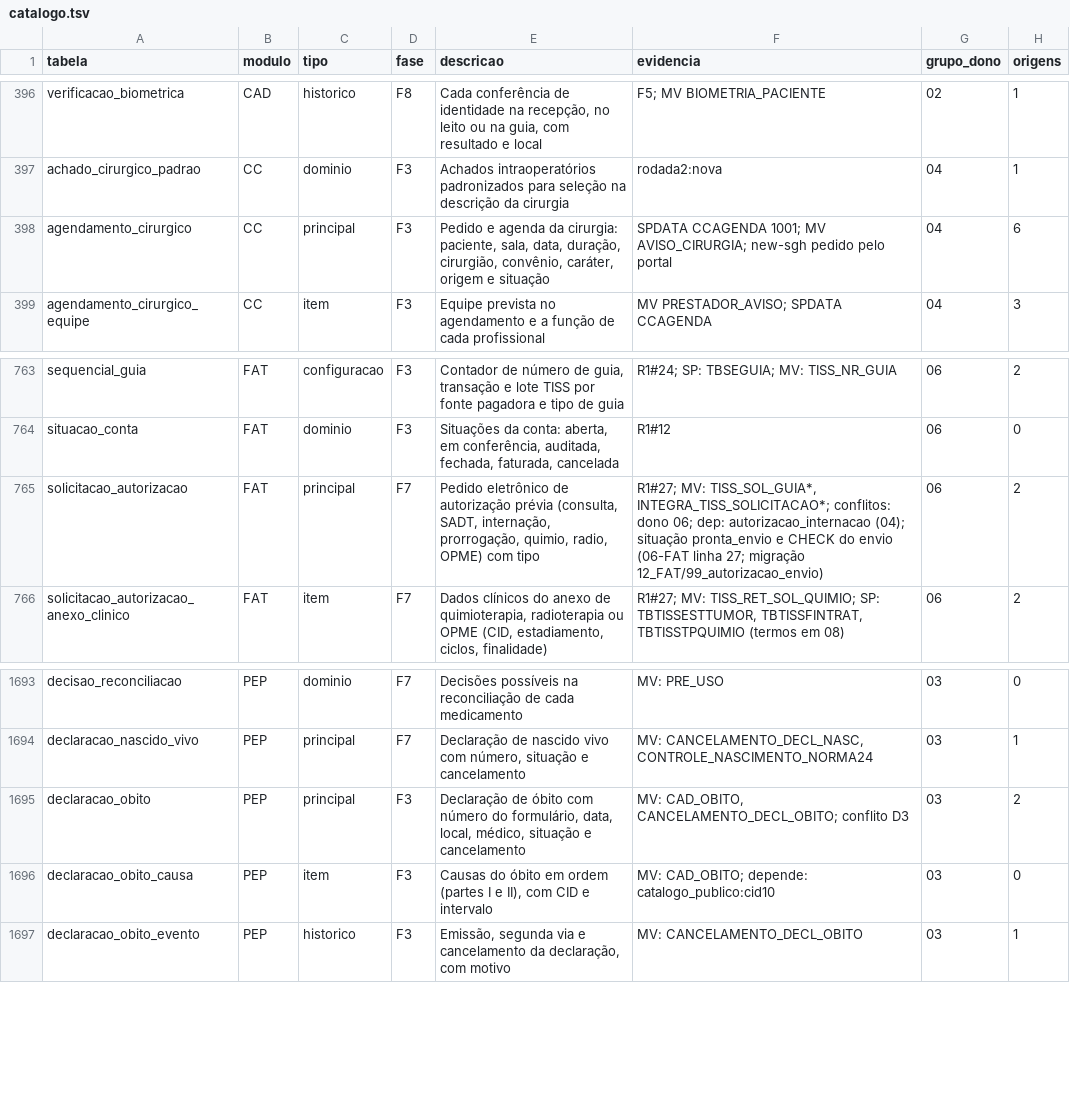
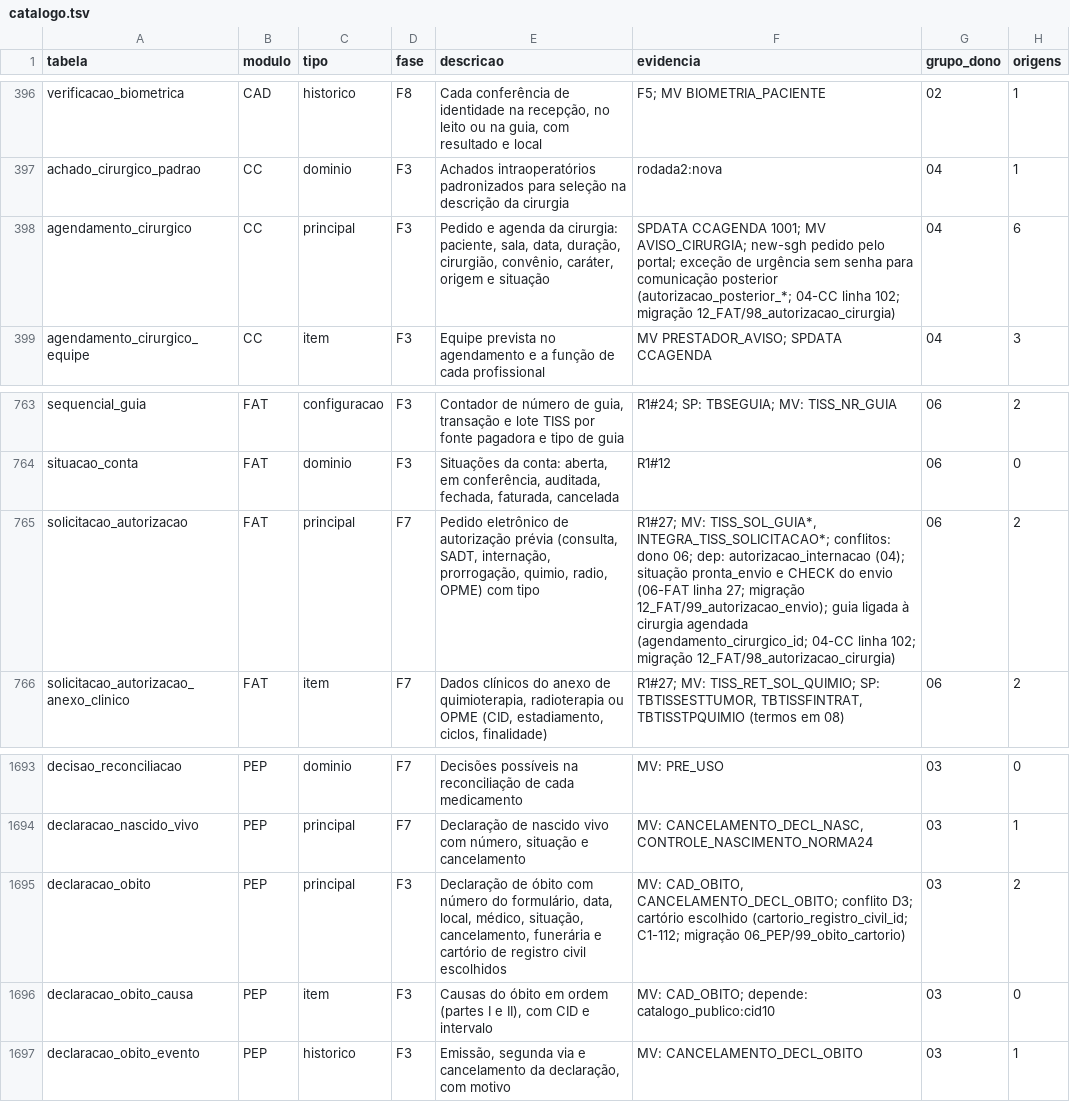
Before and after one commit to mmalves-ai/sante-sgh-mariadb, a TSV file: docs/analise/rodada2/final/catalogo.tsv, drawn as a sheet; only a part is shown, gaps mark what is left out.

```diff
--- a/docs/analise/rodada2/final/catalogo.tsv
+++ b/docs/analise/rodada2/final/catalogo.tsv
@@ -397,3 +397,3 @@ verificacao_biometrica	CAD	historico	F8	Cada conferência de identidade na recep
 achado_cirurgico_padrao	CC	dominio	F3	Achados intraoperatórios padronizados para seleção na descrição da cirurgia	rodada2:nova	04	1
-agendamento_cirurgico	CC	principal	F3	Pedido e agenda da cirurgia: paciente, sala, data, duração, cirurgião, convênio, caráter, origem e situação	SPDATA CCAGENDA 1001; MV AVISO_CIRURGIA; new-sgh pedido pelo portal	04	6
+agendamento_cirurgico	CC	principal	F3	Pedido e agenda da cirurgia: paciente, sala, data, duração, cirurgião, convênio, caráter, origem e situação	SPDATA CCAGENDA 1001; MV AVISO_CIRURGIA; new-sgh pedido pelo portal; exceção de urgência sem senha para comunicação posterior (autorizacao_posterior_*; 04-CC linha 102; migração 12_FAT/98_autorizacao_cirurgia)	04	6
 agendamento_cirurgico_equipe	CC	item	F3	Equipe prevista no agendamento e a função de cada profissional	MV PRESTADOR_AVISO; SPDATA CCAGENDA	04	3
@@ -764,3 +764,3 @@ sequencial_guia	FAT	configuracao	F3	Contador de número de guia, transação e l
 situacao_conta	FAT	dominio	F3	Situações da conta: aberta, em conferência, auditada, fechada, faturada, cancelada	R1#12	06	0
-solicitacao_autorizacao	FAT	principal	F7	Pedido eletrônico de autorização prévia (consulta, SADT, internação, prorrogação, quimio, radio, OPME) com tipo	R1#27; MV: TISS_SOL_GUIA*, INTEGRA_TISS_SOLICITACAO*; conflitos: dono 06; dep: autorizacao_internacao (04); situação pronta_envio e CHECK do envio (06-FAT linha 27; migração 12_FAT/99_autorizacao_envio)	06	2
+solicitacao_autorizacao	FAT	principal	F7	Pedido eletrônico de autorização prévia (consulta, SADT, internação, prorrogação, quimio, radio, OPME) com tipo	R1#27; MV: TISS_SOL_GUIA*, INTEGRA_TISS_SOLICITACAO*; conflitos: dono 06; dep: autorizacao_internacao (04); situação pronta_envio e CHECK do envio (06-FAT linha 27; migração 12_FAT/99_autorizacao_envio); guia ligada à cirurgia agendada (agendamento_cirurgico_id; 04-CC linha 102; migração 12_FAT/98_autorizacao_cirurgia)	06	2
 solicitacao_autorizacao_anexo_clinico	FAT	item	F7	Dados clínicos do anexo de quimioterapia, radioterapia ou OPME (CID, estadiamento, ciclos, finalidade)	R1#27; MV: TISS_RET_SOL_QUIMIO; SP: TBTISSESTTUMOR, TBTISSFINTRAT, TBTISSTPQUIMIO (termos em 08)	06	2
@@ -1694,3 +1694,3 @@ decisao_reconciliacao	PEP	dominio	F7	Decisões possíveis na reconciliação de
 declaracao_nascido_vivo	PEP	principal	F7	Declaração de nascido vivo com número, situação e cancelamento	MV: CANCELAMENTO_DECL_NASC, CONTROLE_NASCIMENTO_NORMA24	03	1
-declaracao_obito	PEP	principal	F3	Declaração de óbito com número do formulário, data, local, médico, situação e cancelamento	MV: CAD_OBITO, CANCELAMENTO_DECL_OBITO; conflito D3	03	2
+declaracao_obito	PEP	principal	F3	Declaração de óbito com número do formulário, data, local, médico, situação, cancelamento, funerária e cartório de registro civil escolhidos	MV: CAD_OBITO, CANCELAMENTO_DECL_OBITO; conflito D3; cartório escolhido (cartorio_registro_civil_id; C1-112; migração 06_PEP/99_obito_cartorio)	03	2
 declaracao_obito_causa	PEP	item	F3	Causas do óbito em ordem (partes I e II), com CID e intervalo	MV: CAD_OBITO; depende: catalogo_publico:cid10	03	0
```
Also changed, not shown: 15 other files.
